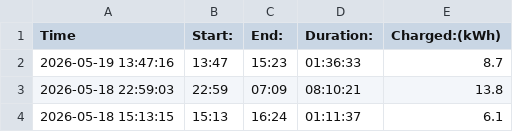
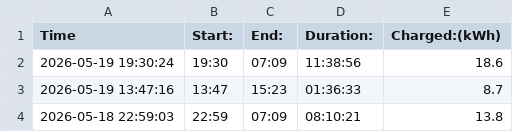
Before and after one commit to michaelhero975/stromverbrauch-tobi, a CSV file: output.csv, drawn as a sheet; only a part is shown; the shorter side is filled out with more unchanged rows; the diff names each change by its address in the sheet, - before the commit and + after, or states it on an @@ line.

```diff
--- a/output.csv
+++ b/output.csv
+row 2: 2026-05-19 19:30:24 | 19:30 | 07:09 | 11:38:56 | 18.6
```
Also changed, not shown: 2 other files.
